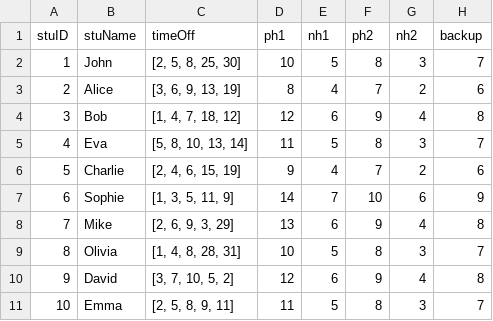
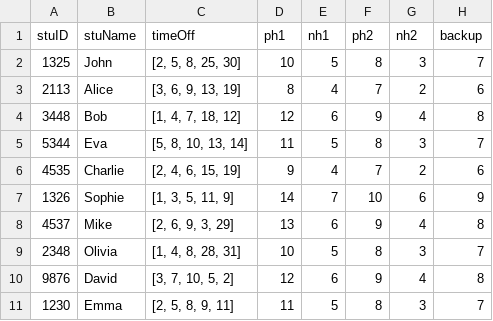
Before and after one commit to milychang19/ResShiftGenerator, a CSV file: backend_things/database/mycsvfile.csv, drawn as a sheet.

```diff
--- a/backend_things/database/mycsvfile.csv
+++ b/backend_things/database/mycsvfile.csv
@@ -1,11 +1,11 @@
 stuID,stuName,timeOff,ph1,nh1,ph2,nh2,backup
-1,John,"[2, 5, 8, 25, 30]",10,5,8,3,7
-2,Alice,"[3, 6, 9, 13, 19]",8,4,7,2,6
-3,Bob,"[1, 4, 7, 18, 12]",12,6,9,4,8
-4,Eva,"[5, 8, 10, 13, 14]",11,5,8,3,7
-5,Charlie,"[2, 4, 6, 15, 19]",9,4,7,2,6
-6,Sophie,"[1, 3, 5, 11, 9]",14,7,10,6,9
-7,Mike,"[2, 6, 9, 3, 29]",13,6,9,4,8
-8,Olivia,"[1, 4, 8, 28, 31]",10,5,8,3,7
-9,David,"[3, 7, 10, 5, 2]",12,6,9,4,8
-10,Emma,"[2, 5, 8, 9, 11]",11,5,8,3,7
+1325,John,"[2, 5, 8, 25, 30]",10,5,8,3,7
+2113,Alice,"[3, 6, 9, 13, 19]",8,4,7,2,6
+3448,Bob,"[1, 4, 7, 18, 12]",12,6,9,4,8
+5344,Eva,"[5, 8, 10, 13, 14]",11,5,8,3,7
+4535,Charlie,"[2, 4, 6, 15, 19]",9,4,7,2,6
+1326,Sophie,"[1, 3, 5, 11, 9]",14,7,10,6,9
+4537,Mike,"[2, 6, 9, 3, 29]",13,6,9,4,8
+2348,Olivia,"[1, 4, 8, 28, 31]",10,5,8,3,7
+9876,David,"[3, 7, 10, 5, 2]",12,6,9,4,8
+1230,Emma,"[2, 5, 8, 9, 11]",11,5,8,3,7
```
Also changed, not shown: 4 other files.
